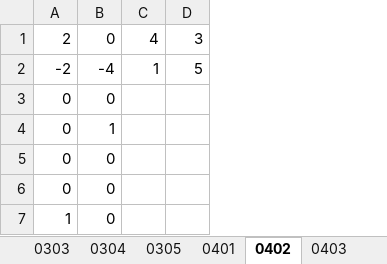
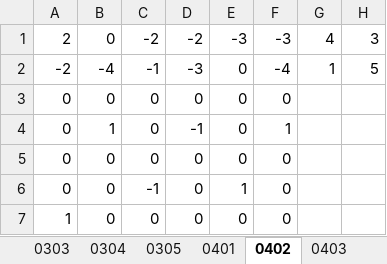
Before and after one commit to chnnasn/GMTK, an Excel workbook: Assets/StreamingAssets/levels.xlsx, sheet 0402, drawn as a sheet; values as stored, in another font and other column widths than the file's, no borders; the diff names each change by its address in the sheet, - before the commit and + after, or states it on an @@ line.

```diff
--- a/Assets/StreamingAssets/levels.xlsx (sheet 0402)
+++ b/Assets/StreamingAssets/levels.xlsx (sheet 0402)
+column C, rows 1-7: -2 | -1 | 0 | 0 | 0 | -1 | 0
+column D, rows 1-7: -2 | -3 | 0 | -1 | 0 | 0 | 0
+column E, rows 1-7: -3 | 0 | 0 | 0 | 0 | 1 | 0
+column F, rows 1-7: -3 | -4 | 0 | 1 | 0 | 0 | 0
```
Also changed, not shown: other sheet tabs, 50 other files.
